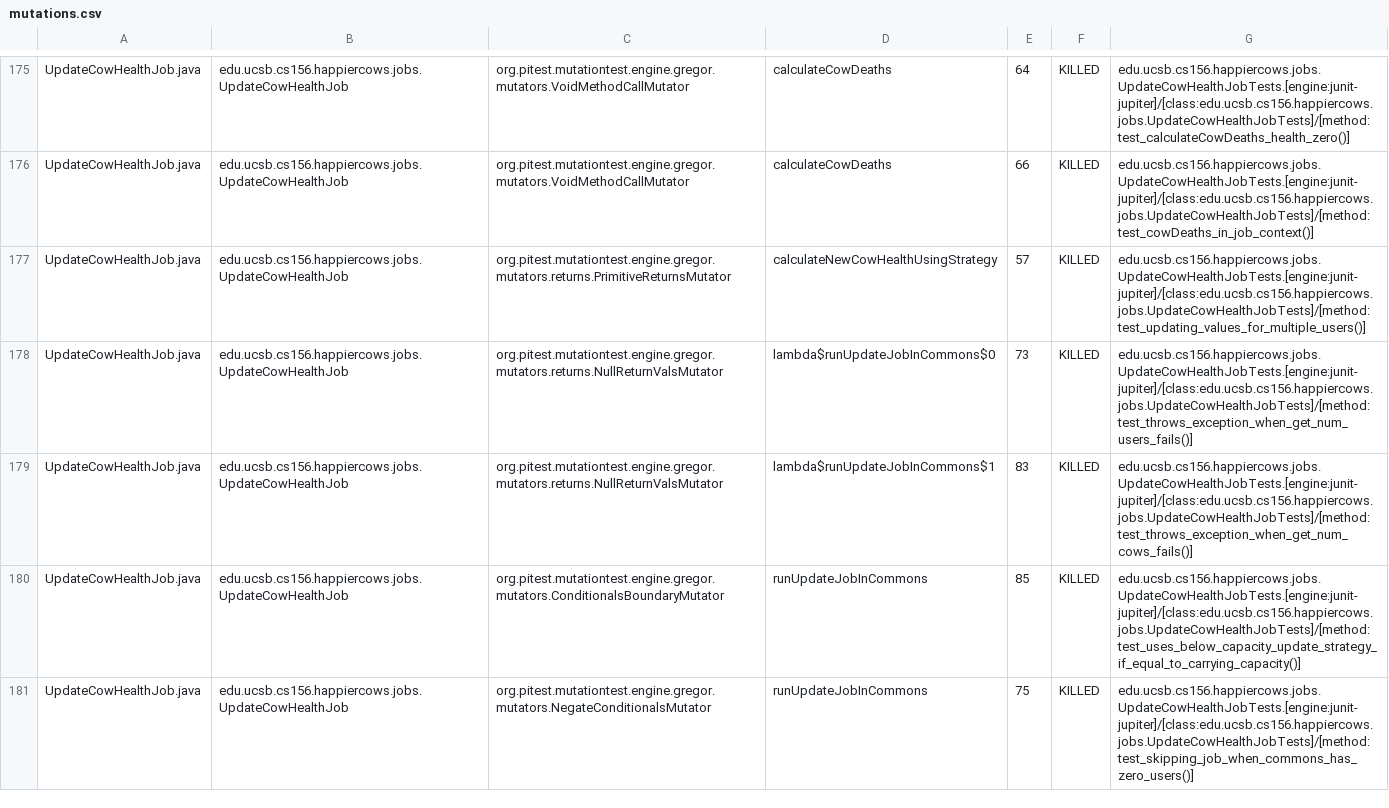
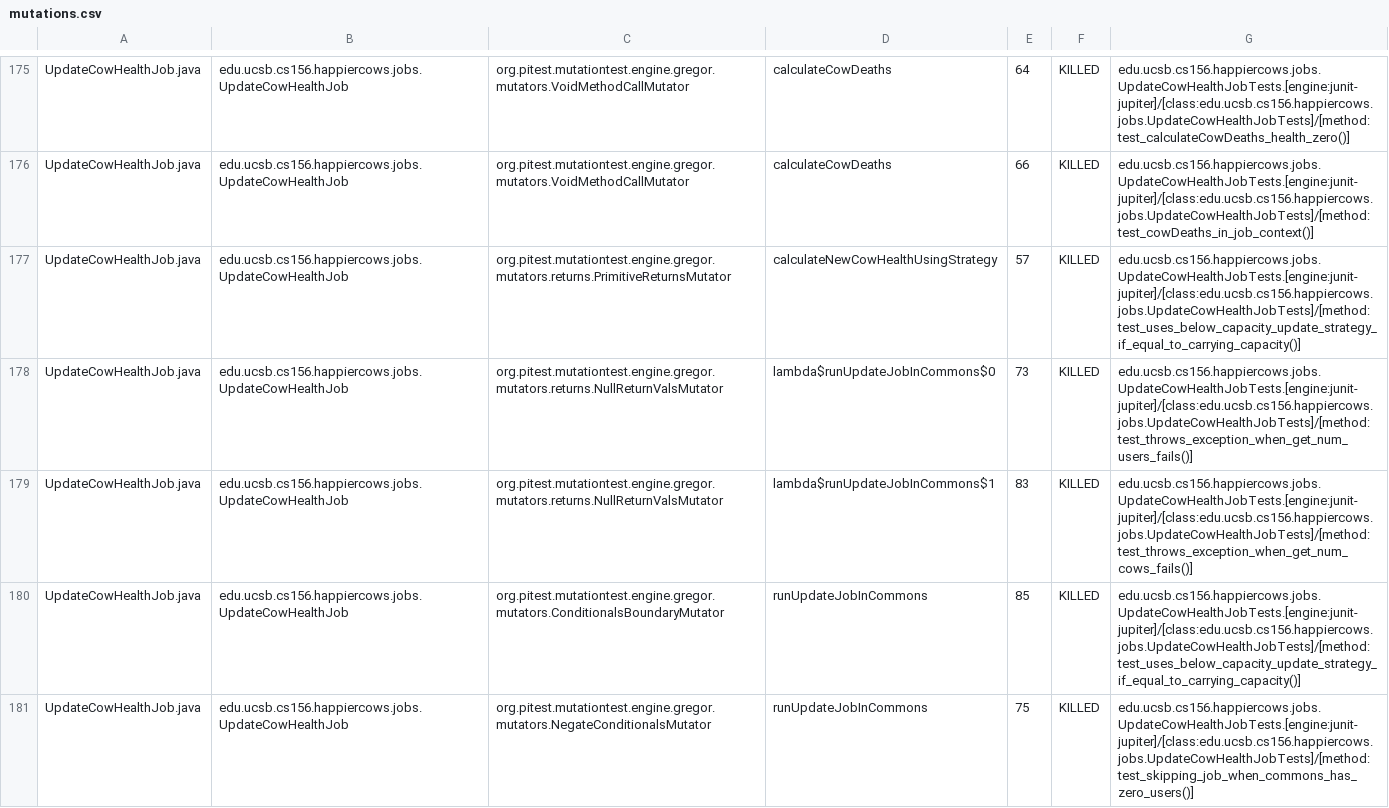
Before and after one commit to ucsb-cs156/proj-happycows, a CSV file: pitest/mutations.csv, drawn as a sheet; only a part is shown, gaps mark what is left out; the diff covers the shown part only.

Commit message:
Deploying to gh-pages from @ ucsb-cs156/proj-happycows@93d16fdf83251beddd547c50b72f480105fd267f 🚀

```diff
--- a/pitest/mutations.csv
+++ b/pitest/mutations.csv
@@ -176,3 +176,3 @@ UpdateCowHealthJob.java,edu.ucsb.cs156.happiercows.jobs.UpdateCowHealthJob,org.p
 UpdateCowHealthJob.java,edu.ucsb.cs156.happiercows.jobs.UpdateCowHealthJob,org.pitest.mutationtest.engine.gregor.mutators.VoidMethodCallMutator,calculateCowDeaths,66,KILLED,edu.ucsb.cs156.happiercows.jobs.UpdateCowHealthJobTests.[engine:junit-jupiter]/[class:edu.ucsb.cs156.happiercows.jobs.UpdateCowHealthJobTests]/[method:test_cowDeaths_in_job_context()]
-UpdateCowHealthJob.java,edu.ucsb.cs156.happiercows.jobs.UpdateCowHealthJob,org.pitest.mutationtest.engine.gregor.mutators.returns.PrimitiveReturnsMutator,calculateNewCowHealthUsingStrategy,57,KILLED,edu.ucsb.cs156.happiercows.jobs.UpdateCowHealthJobTests.[engine:junit-jupiter]/[class:edu.ucsb.cs156.happiercows.jobs.UpdateCowHealthJobTests]/[method:test_updating_values_for_multiple_users()]
+UpdateCowHealthJob.java,edu.ucsb.cs156.happiercows.jobs.UpdateCowHealthJob,org.pitest.mutationtest.engine.gregor.mutators.returns.PrimitiveReturnsMutator,calculateNewCowHealthUsingStrategy,57,KILLED,edu.ucsb.cs156.happiercows.jobs.UpdateCowHealthJobTests.[engine:junit-jupiter]/[class:edu.ucsb.cs156.happiercows.jobs.UpdateCowHealthJobTests]/[method:test_uses_below_capacity_update_strategy_if_equal_to_carrying_capacity()]
 UpdateCowHealthJob.java,edu.ucsb.cs156.happiercows.jobs.UpdateCowHealthJob,org.pitest.mutationtest.engine.gregor.mutators.returns.NullReturnValsMutator,lambda$runUpdateJobInCommons$0,73,KILLED,edu.ucsb.cs156.happiercows.jobs.UpdateCowHealthJobTests.[engine:junit-jupiter]/[class:edu.ucsb.cs156.happiercows.jobs.UpdateCowHealthJobTests]/[method:test_throws_exception_when_get_num_users_fails()]
```
Also changed, not shown: 1 added row, 1 removed row and 19 edited cells elsewhere in this file, 49 other files.
